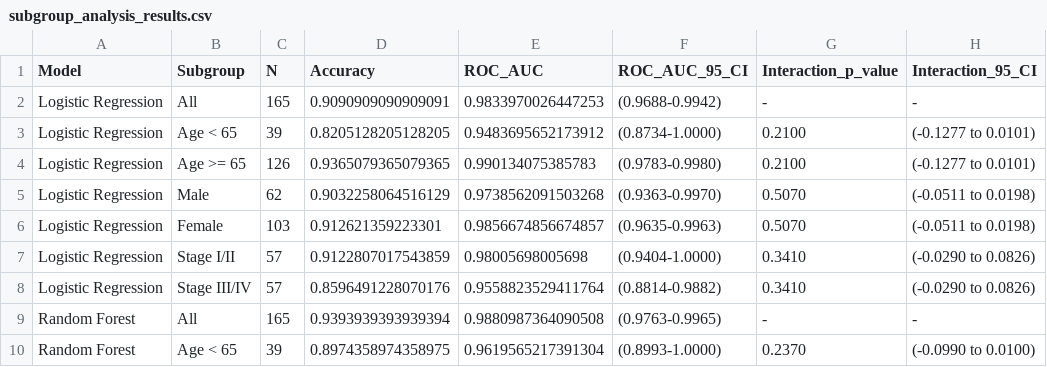
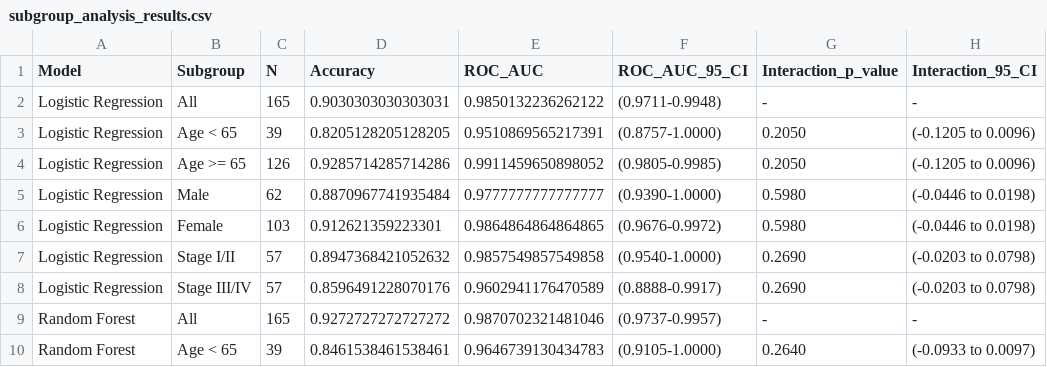
Before and after one commit to Ronisnotasianfr/ColoGrowth-ML, a CSV file: results/subgroup_analysis_results.csv, drawn as a sheet; only a part is shown; the diff covers the shown part only.

```diff
--- a/results/subgroup_analysis_results.csv
+++ b/results/subgroup_analysis_results.csv
@@ -1,10 +1,10 @@
 Model,Subgroup,N,Accuracy,ROC_AUC,ROC_AUC_95_CI,Interaction_p_value,Interaction_95_CI
-Logistic Regression,All,165,0.9090909090909091,0.9833970026447253,(0.9688-0.9942),-,-
-Logistic Regression,Age < 65,39,0.8205128205128205,0.9483695652173912,(0.8734-1.0000),0.2100,(-0.1277 to 0.0101)
-Logistic Regression,Age >= 65,126,0.9365079365079365,0.990134075385783,(0.9783-0.9980),0.2100,(-0.1277 to 0.0101)
-Logistic Regression,Male,62,0.9032258064516129,0.9738562091503268,(0.9363-0.9970),0.5070,(-0.0511 to 0.0198)
-Logistic Regression,Female,103,0.912621359223301,0.9856674856674857,(0.9635-0.9963),0.5070,(-0.0511 to 0.0198)
-Logistic Regression,Stage I/II,57,0.9122807017543859,0.98005698005698,(0.9404-1.0000),0.3410,(-0.0290 to 0.0826)
-Logistic Regression,Stage III/IV,57,0.8596491228070176,0.9558823529411764,(0.8814-0.9882),0.3410,(-0.0290 to 0.0826)
-Random Forest,All,165,0.9393939393939394,0.9880987364090508,(0.9763-0.9965),-,-
-Random Forest,Age < 65,39,0.8974358974358975,0.9619565217391304,(0.8993-1.0000),0.2370,(-0.0990 to 0.0100)
+Logistic Regression,All,165,0.9030303030303031,0.9850132236262122,(0.9711-0.9948),-,-
+Logistic Regression,Age < 65,39,0.8205128205128205,0.9510869565217391,(0.8757-1.0000),0.2050,(-0.1205 to 0.0096)
+Logistic Regression,Age >= 65,126,0.9285714285714286,0.9911459650898052,(0.9805-0.9985),0.2050,(-0.1205 to 0.0096)
+Logistic Regression,Male,62,0.8870967741935484,0.9777777777777777,(0.9390-1.0000),0.5980,(-0.0446 to 0.0198)
+Logistic Regression,Female,103,0.912621359223301,0.9864864864864865,(0.9676-0.9972),0.5980,(-0.0446 to 0.0198)
+Logistic Regression,Stage I/II,57,0.8947368421052632,0.9857549857549858,(0.9540-1.0000),0.2690,(-0.0203 to 0.0798)
+Logistic Regression,Stage III/IV,57,0.8596491228070176,0.9602941176470589,(0.8888-0.9917),0.2690,(-0.0203 to 0.0798)
+Random Forest,All,165,0.9272727272727272,0.9870702321481046,(0.9737-0.9957),-,-
+Random Forest,Age < 65,39,0.8461538461538461,0.9646739130434783,(0.9105-1.0000),0.2640,(-0.0933 to 0.0097)
```
Also changed, not shown: 24 edited cells elsewhere in this file, results/calibration_benchmark.csv, results/clinical_utility_nnt.csv, 19 other files.
